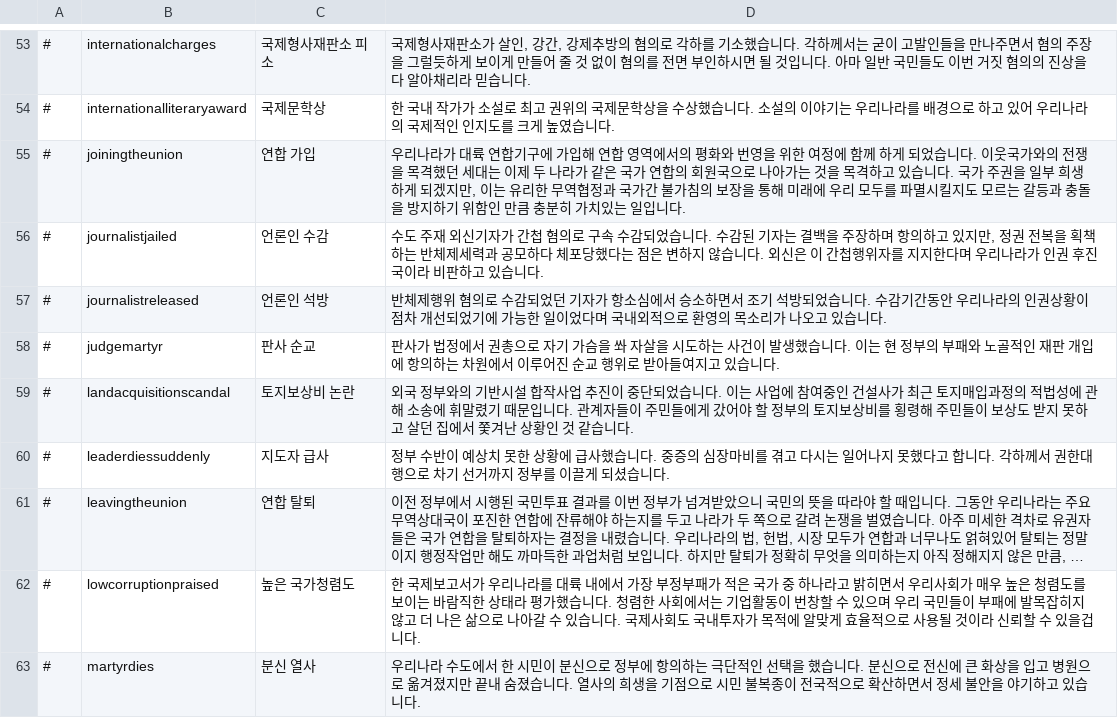
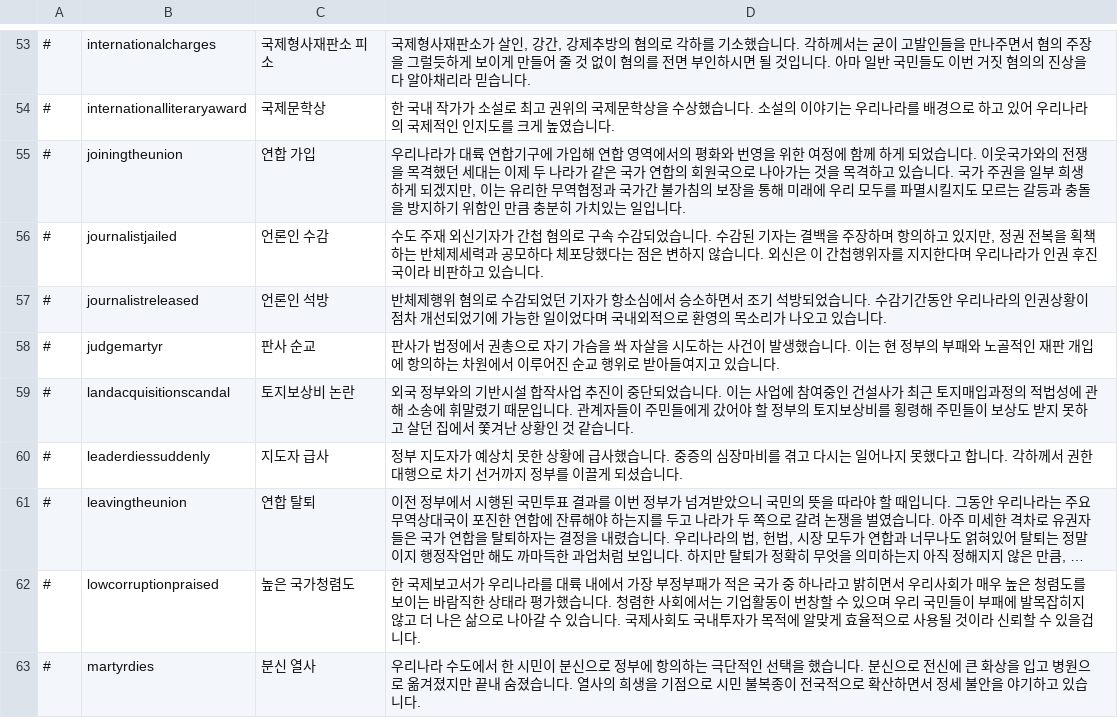
Before and after one commit to whiteforce4/Democracy4KoreanTranslation, a CSV file: Korean/events.csv, drawn as a sheet; only a part is shown, gaps mark what is left out; long unchanged cells end in …; the diff covers the shown part only; the diff names each change by its address in the sheet, - before the commit and + after, or states it on an @@ line.

```diff
--- a/Korean/events.csv
+++ b/Korean/events.csv
-D60: 정부 수반이 예상치…
+D60: 정부 지도자가 예상치…
```
Also changed, not shown: 6 edited cells elsewhere in this file, Korean/dilemmas.csv, Korean/situations.csv.
